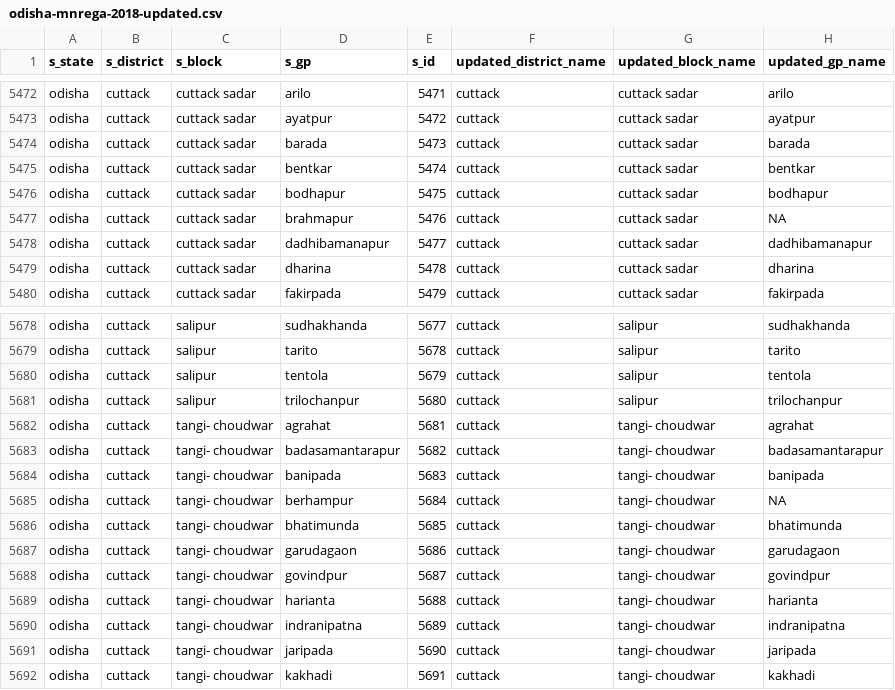
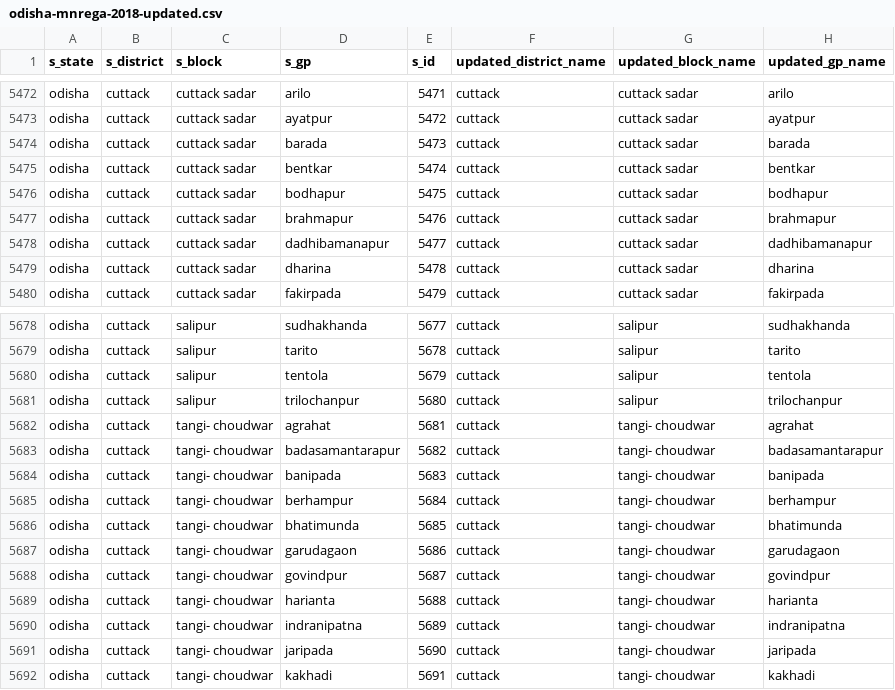
Before and after one commit to cbgaindia/obi-constituency-data-mapping, a CSV file: data/scheme/MNREGA/odisha/2018-19/updated/odisha-mnrega-2018-updated.csv, drawn as a sheet; only a part is shown, gaps mark what is left out.

```diff
--- a/data/scheme/MNREGA/odisha/2018-19/updated/odisha-mnrega-2018-updated.csv
+++ b/data/scheme/MNREGA/odisha/2018-19/updated/odisha-mnrega-2018-updated.csv
@@ -5476,3 +5476,3 @@ odisha,cuttack,cuttack sadar,bentkar,5474,cuttack,cuttack sadar,bentkar
 odisha,cuttack,cuttack sadar,bodhapur,5475,cuttack,cuttack sadar,bodhapur
-odisha,cuttack,cuttack sadar,brahmapur,5476,cuttack,cuttack sadar,NA
+odisha,cuttack,cuttack sadar,brahmapur,5476,cuttack,cuttack sadar,brahmapur
 odisha,cuttack,cuttack sadar,dadhibamanapur,5477,cuttack,cuttack sadar,dadhibamanapur
@@ -5684,3 +5684,3 @@ odisha,cuttack,tangi- choudwar,badasamantarapur,5682,cuttack,tangi- choudwar,bad
 odisha,cuttack,tangi- choudwar,banipada,5683,cuttack,tangi- choudwar,banipada
-odisha,cuttack,tangi- choudwar,berhampur,5684,cuttack,tangi- choudwar,NA
+odisha,cuttack,tangi- choudwar,berhampur,5684,cuttack,tangi- choudwar,berhampur
 odisha,cuttack,tangi- choudwar,bhatimunda,5685,cuttack,tangi- choudwar,bhatimunda
```
Also changed, not shown: data/geography/raw/csv/Odisha_040621.csv, data/geography/updated/geo-odisha-updated.csv, 12 other files.
